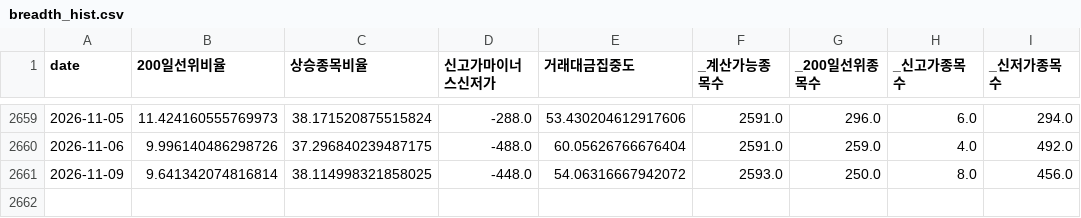
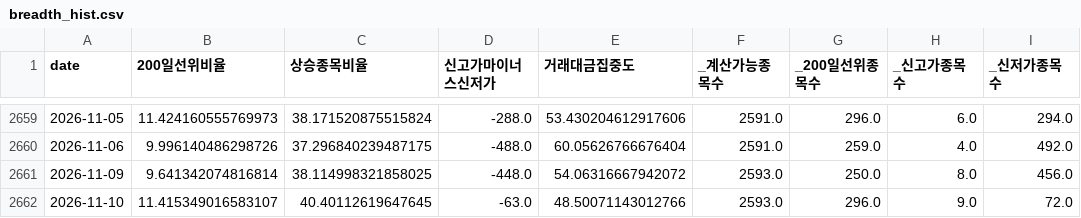
Before and after one commit to jomang0122-blip/seedup-blog, a CSV file: data/board/breadth_hist.csv, drawn as a sheet; only a part is shown, gaps mark what is left out.

```diff
--- a/data/board/breadth_hist.csv
+++ b/data/board/breadth_hist.csv
@@ -2661 +2661,2 @@ date,200일선위비율,상승종목비율,신고가마이너스신저가,거래
 2026-11-09,9.641342074816814,38.114998321858025,-448.0,54.06316667942072,2593.0,250.0,8.0,456.0
+2026-11-10,11.415349016583107,40.40112619647645,-63.0,48.50071143012766,2593.0,296.0,9.0,72.0
```
Also changed, not shown: data/board/fg_hist.csv, 2 other files.
